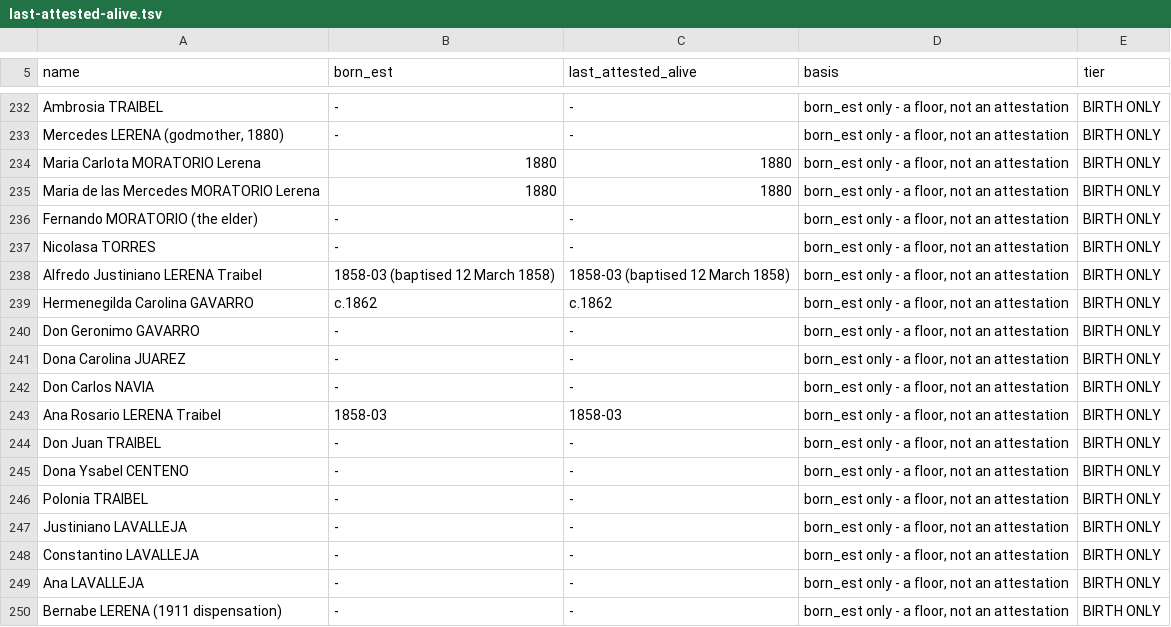
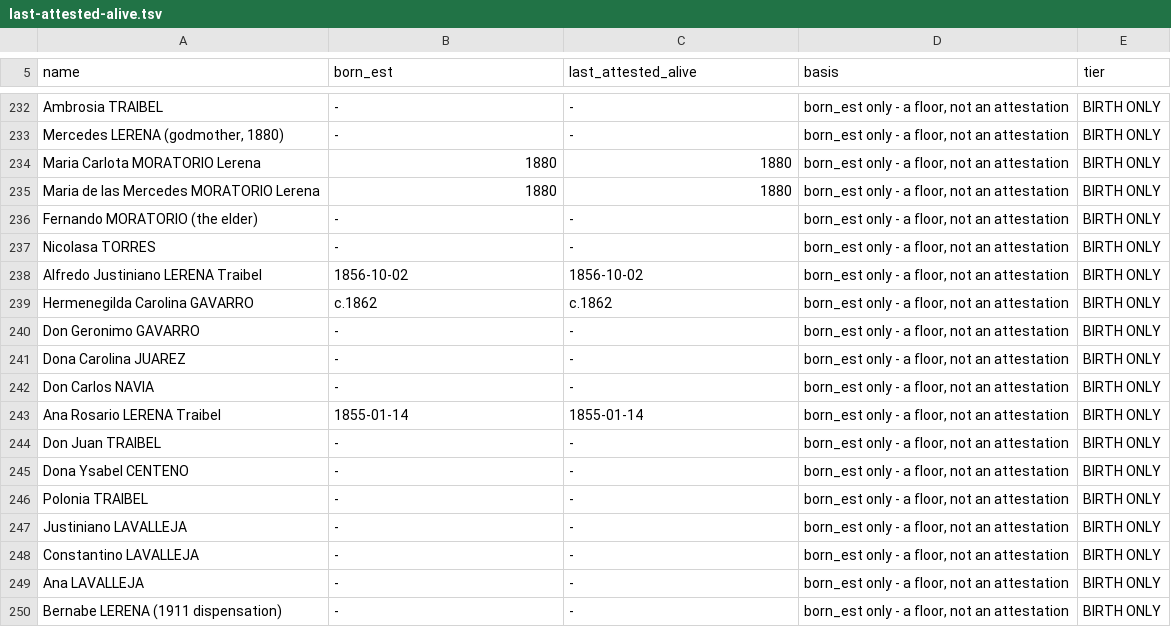
Before and after one commit to daviddef/TheLerena, a TSV file: data/last-attested-alive.tsv, drawn as a sheet; only a part is shown, gaps mark what is left out.

```diff
--- a/data/last-attested-alive.tsv
+++ b/data/last-attested-alive.tsv
@@ -237,3 +237,3 @@ Fernando MORATORIO (the elder)	-	-	born_est only - a floor, not an attestation	B
 Nicolasa TORRES	-	-	born_est only - a floor, not an attestation	BIRTH ONLY
-Alfredo Justiniano LERENA Traibel	1858-03 (baptised 12 March 1858)	1858-03 (baptised 12 March 1858)	born_est only - a floor, not an attestation	BIRTH ONLY
+Alfredo Justiniano LERENA Traibel	1856-10-02	1856-10-02	born_est only - a floor, not an attestation	BIRTH ONLY
 Hermenegilda Carolina GAVARRO	c.1862	c.1862	born_est only - a floor, not an attestation	BIRTH ONLY
@@ -242,3 +242,3 @@ Dona Carolina JUAREZ	-	-	born_est only - a floor, not an attestation	BIRTH ONLY
 Don Carlos NAVIA	-	-	born_est only - a floor, not an attestation	BIRTH ONLY
-Ana Rosario LERENA Traibel	1858-03	1858-03	born_est only - a floor, not an attestation	BIRTH ONLY
+Ana Rosario LERENA Traibel	1855-01-14	1855-01-14	born_est only - a floor, not an attestation	BIRTH ONLY
 Don Juan TRAIBEL	-	-	born_est only - a floor, not an attestation	BIRTH ONLY
```
Also changed, not shown: data/corrections.tsv, data/fs-session-2026-09-20.tsv, 8 other files.
